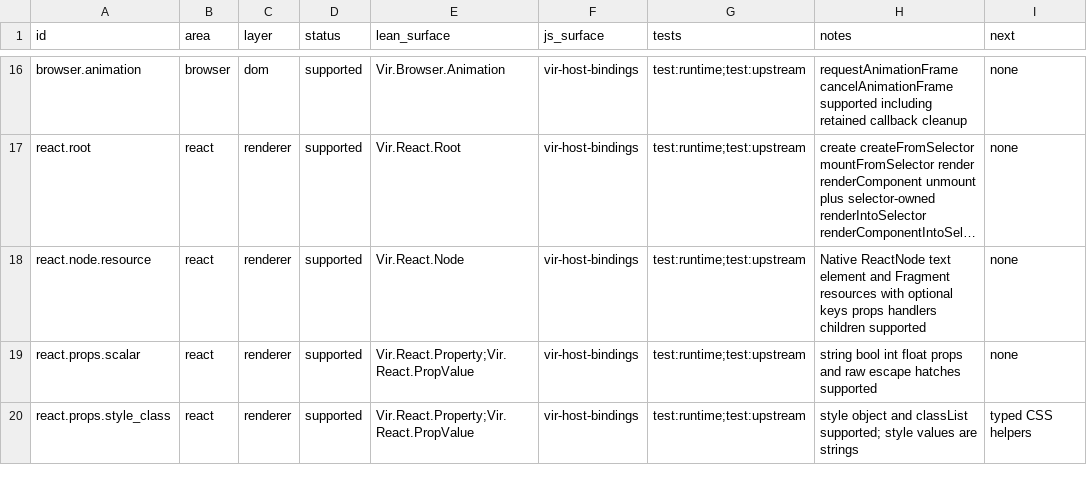
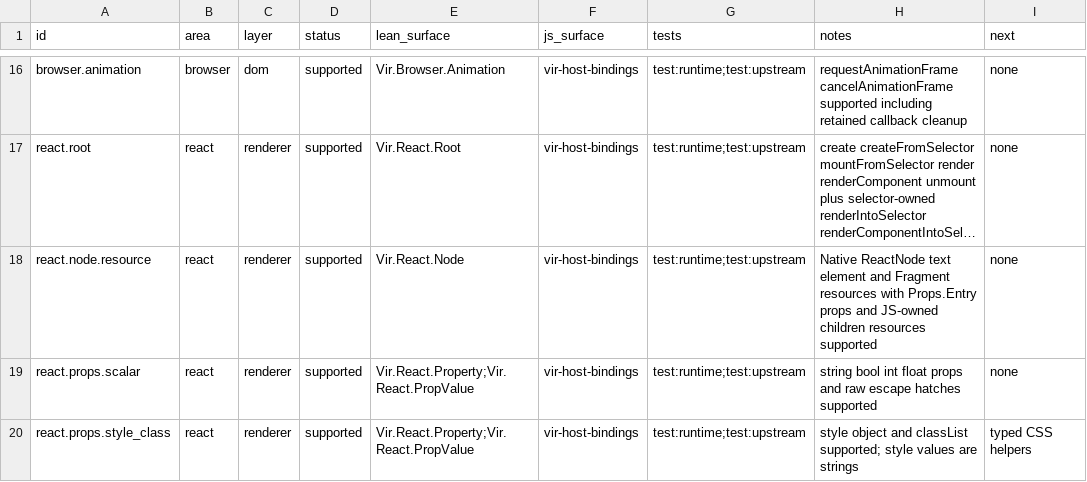
Before and after one commit to ejgallego/lean-vir, a TSV file: docs/API_COVERAGE.tsv, drawn as a sheet; only a part is shown, gaps mark what is left out; long unchanged cells end in …; the diff names each change by its address in the sheet, - before the commit and + after, or states it on an @@ line.

```diff
--- a/docs/API_COVERAGE.tsv
+++ b/docs/API_COVERAGE.tsv
-H18 (notes): …resources with optional keys props handlers children supported
+H18 (notes): …resources with Props.Entry props and JS-owned children resources supported
```
Also changed, not shown: 29 other files.
